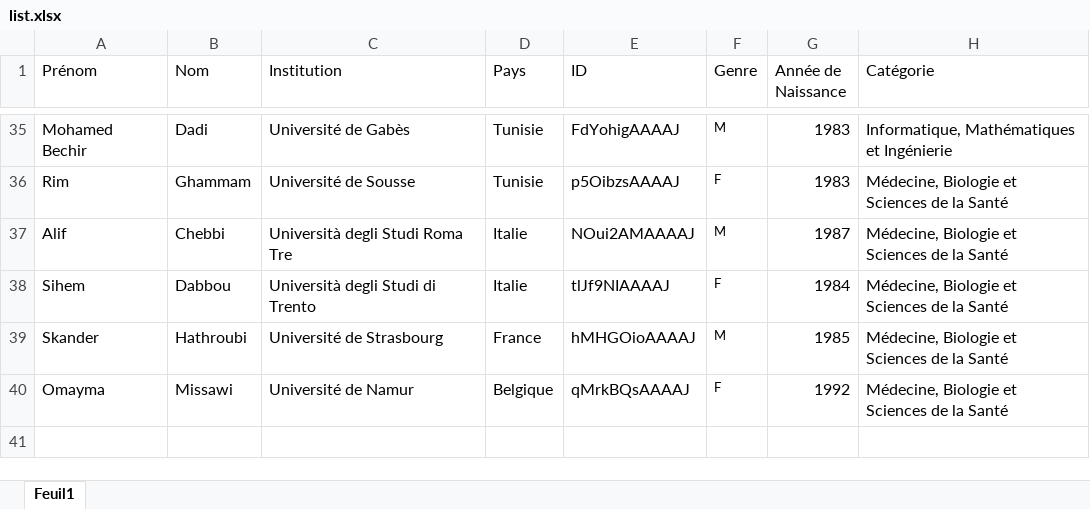
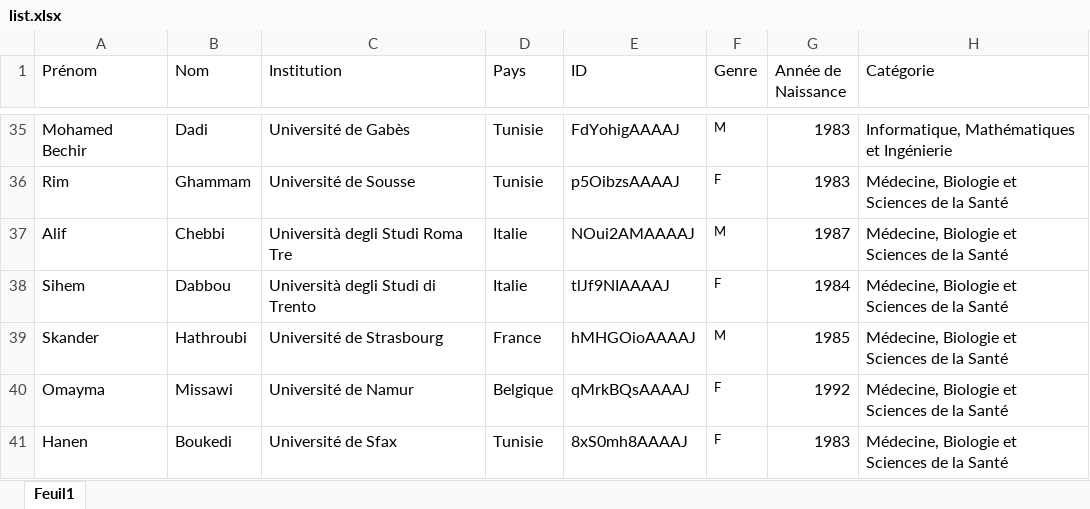
Before and after one commit to csisc/YoungSci, an Excel workbook: list.xlsx, sheet Feuil1, drawn as a sheet; only a part is shown, gaps mark what is left out; values as stored, in another font and other column widths than the file's, no borders; the diff names each change by its address in the sheet, - before the commit and + after, or states it on an @@ line.

```diff
--- a/list.xlsx (sheet Feuil1)
+++ b/list.xlsx (sheet Feuil1)
+row 41: Hanen | Boukedi | Université de Sfax | Tunisie | 8xS0mh8AAAAJ | F | 1983 | Médecine, Biologie et Sciences de la Santé
```
Also changed, not shown: ranking_Sep-2023.xlsx.
